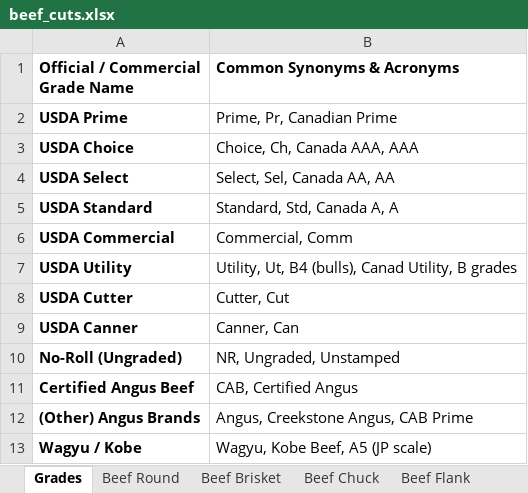
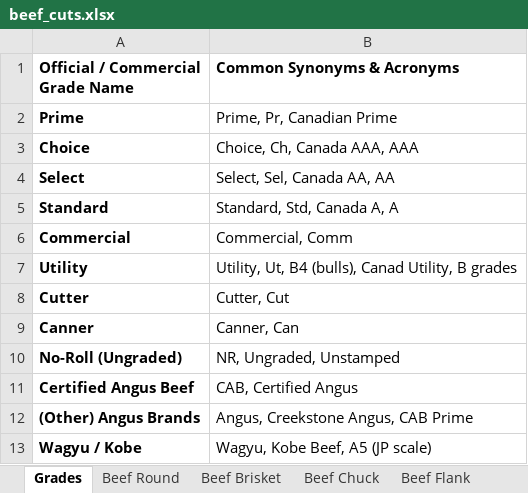
Before and after one commit to billenewman4/Cluster_AI, an Excel workbook: data/incoming/beef_cuts.xlsx, sheet Grades, drawn as a sheet; values as stored, in another font and other column widths than the file's, no borders; the diff names each change by its address in the sheet, - before the commit and + after, or states it on an @@ line.

```diff
--- a/data/incoming/beef_cuts.xlsx (sheet Grades)
+++ b/data/incoming/beef_cuts.xlsx (sheet Grades)
-A2 (Official / Commercial Grade Name): USDA Prime
+A2 (Official / Commercial Grade Name): Prime
-A3 (Official / Commercial Grade Name): USDA Choice
+A3 (Official / Commercial Grade Name): Choice
-A4 (Official / Commercial Grade Name): USDA Select
+A4 (Official / Commercial Grade Name): Select
-A5 (Official / Commercial Grade Name): USDA Standard
+A5 (Official / Commercial Grade Name): Standard
-A6 (Official / Commercial Grade Name): USDA Commercial
+A6 (Official / Commercial Grade Name): Commercial
-A7 (Official / Commercial Grade Name): USDA Utility
+A7 (Official / Commercial Grade Name): Utility
-A8 (Official / Commercial Grade Name): USDA Cutter
+A8 (Official / Commercial Grade Name): Cutter
-A9 (Official / Commercial Grade Name): USDA Canner
+A9 (Official / Commercial Grade Name): Canner
```
Also changed, not shown: sheet Beef Chuck, 36 other files.
